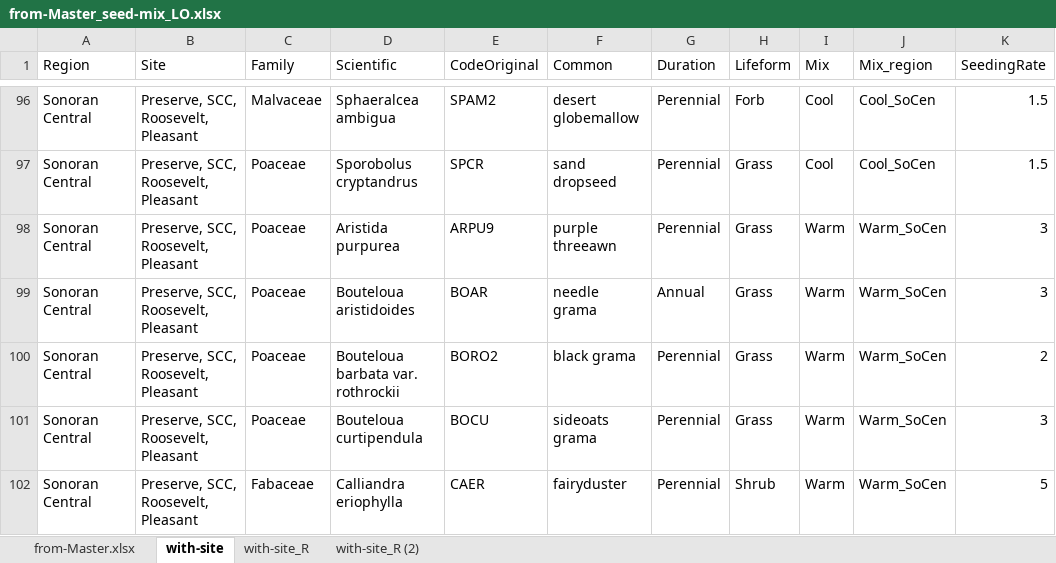
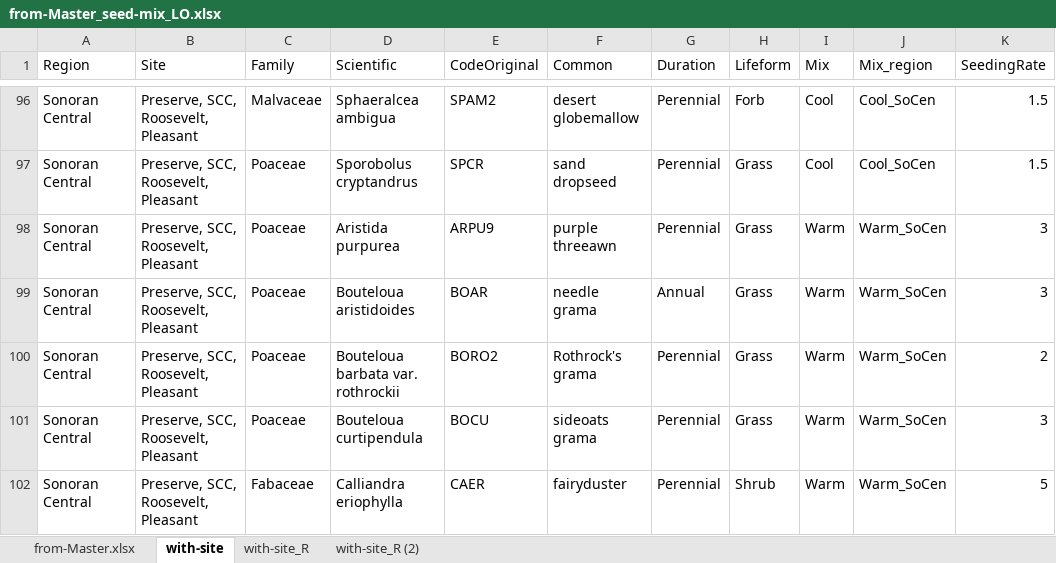
Before and after one commit to lossanna/RestoreNet, an Excel workbook: data/raw/from-Master_seed-mix_LO.xlsx, sheet with-site, drawn as a sheet; only a part is shown, gaps mark what is left out; values as stored, in another font and other column widths than the file's, no borders; charts and pictures not drawn; the diff names each change by its address in the sheet, - before the commit and + after, or states it on an @@ line.

```diff
--- a/data/raw/from-Master_seed-mix_LO.xlsx (sheet with-site)
+++ b/data/raw/from-Master_seed-mix_LO.xlsx (sheet with-site)
-F100 (Common): black grama
+F100 (Common): Rothrock's grama
```
Also changed, not shown: charts or pictures, 1 other file.
